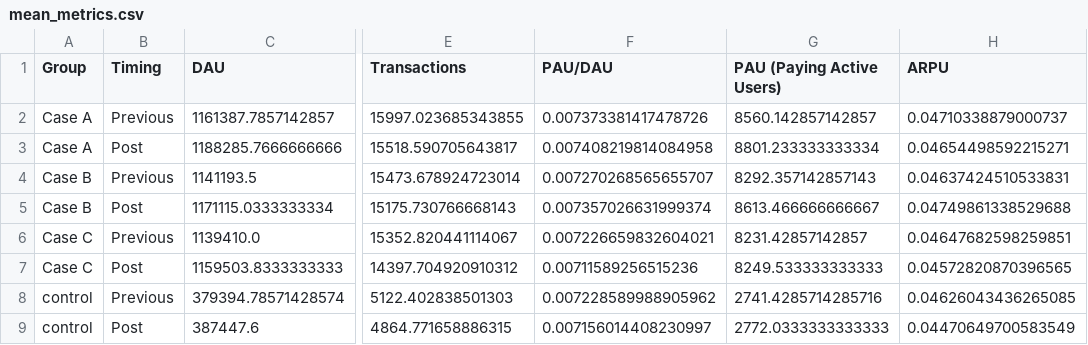
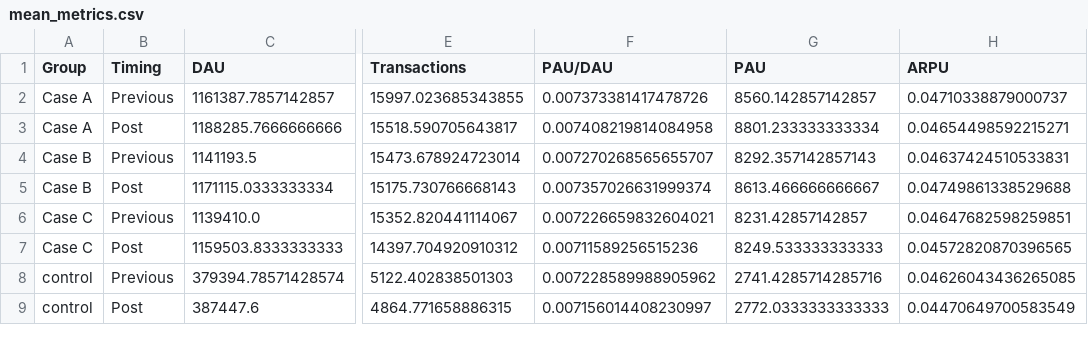
Before and after one commit to xsvxldx/Game_Analysis_Test, a CSV file: files/mean_metrics.csv, drawn as a sheet; only a part is shown, gaps mark what is left out; the diff names each change by its address in the sheet, - before the commit and + after, or states it on an @@ line.

Commit message:
Renamed column for the sake of consistency

```diff
--- a/files/mean_metrics.csv
+++ b/files/mean_metrics.csv
-G1: PAU (Paying Active Users)
+G1: PAU
```
Also changed, not shown: 2 other files.
